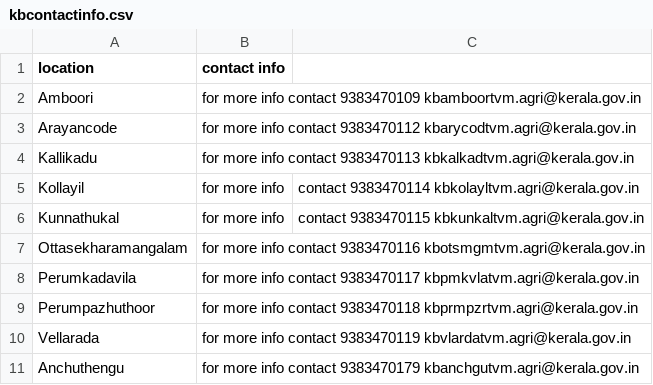
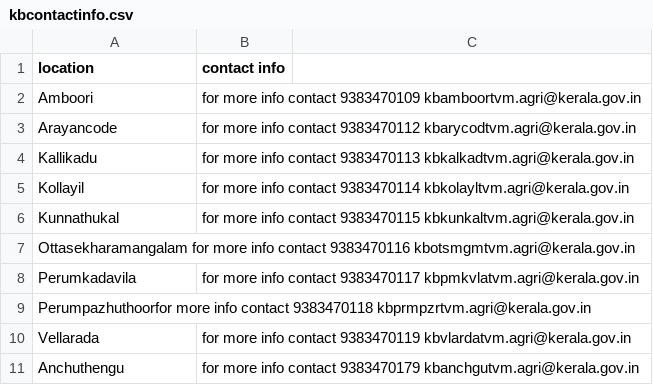
Before and after one commit to amalazimroshan/vaiga-chat-app, a CSV file: chat_app/kbcontactinfo.csv, drawn as a sheet; removed rows and columns are numbered as before the commit, all else as after; the diff names each change by its address in the sheet, - before the commit and + after, or states it on an @@ line.

Commit message:
change in kbcontactinfo.csv

```diff
--- a/chat_app/kbcontactinfo.csv
+++ b/chat_app/kbcontactinfo.csv
-B5 (contact info): for more info
+B5 (contact info): for more info contact 9383470114 kbkolayltvm.agri@kerala.gov.in
-C5: contact 9383470114 kbkolayltvm.agri@kerala.gov.in
+C5: (empty)
-B6 (contact info): for more info
+B6 (contact info): for more info contact 9383470115 kbkunkaltvm.agri@kerala.gov.in
-C6: contact 9383470115 kbkunkaltvm.agri@kerala.gov.in
+C6: (empty)
-row 7: Ottasekharamangalam | for more info contact 9383470116 kbotsmgmtvm.agri@kerala.gov.in
+row 7: Ottasekharamangalam for more info contact 9383470116 kbotsmgmtvm.agri@kerala.gov.in
-row 9: Perumpazhuthoor | for more info contact 9383470118 kbprmpzrtvm.agri@kerala.gov.in
+row 9: Perumpazhuthoorfor more info contact 9383470118 kbprmpzrtvm.agri@kerala.gov.in
```
Also changed, not shown: chat_app/jnewfile2.csv, 2 other files.
